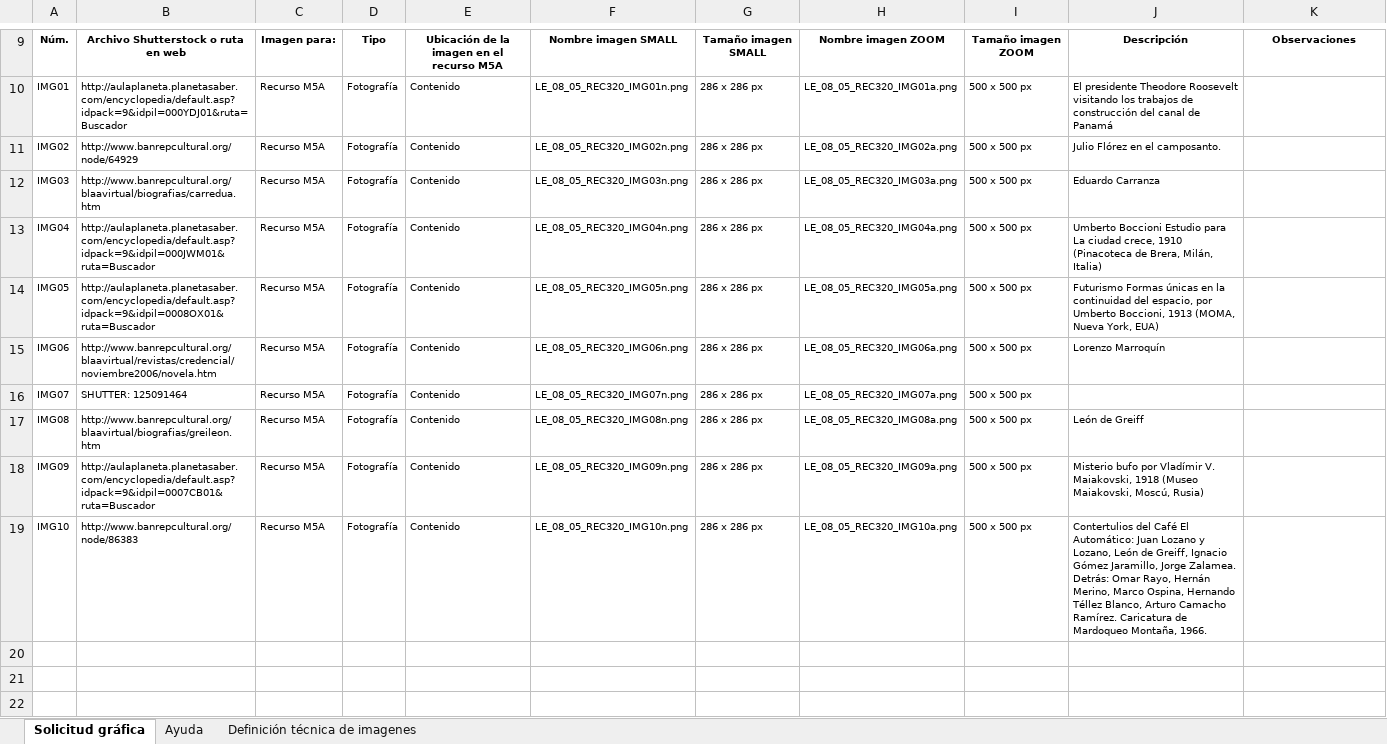
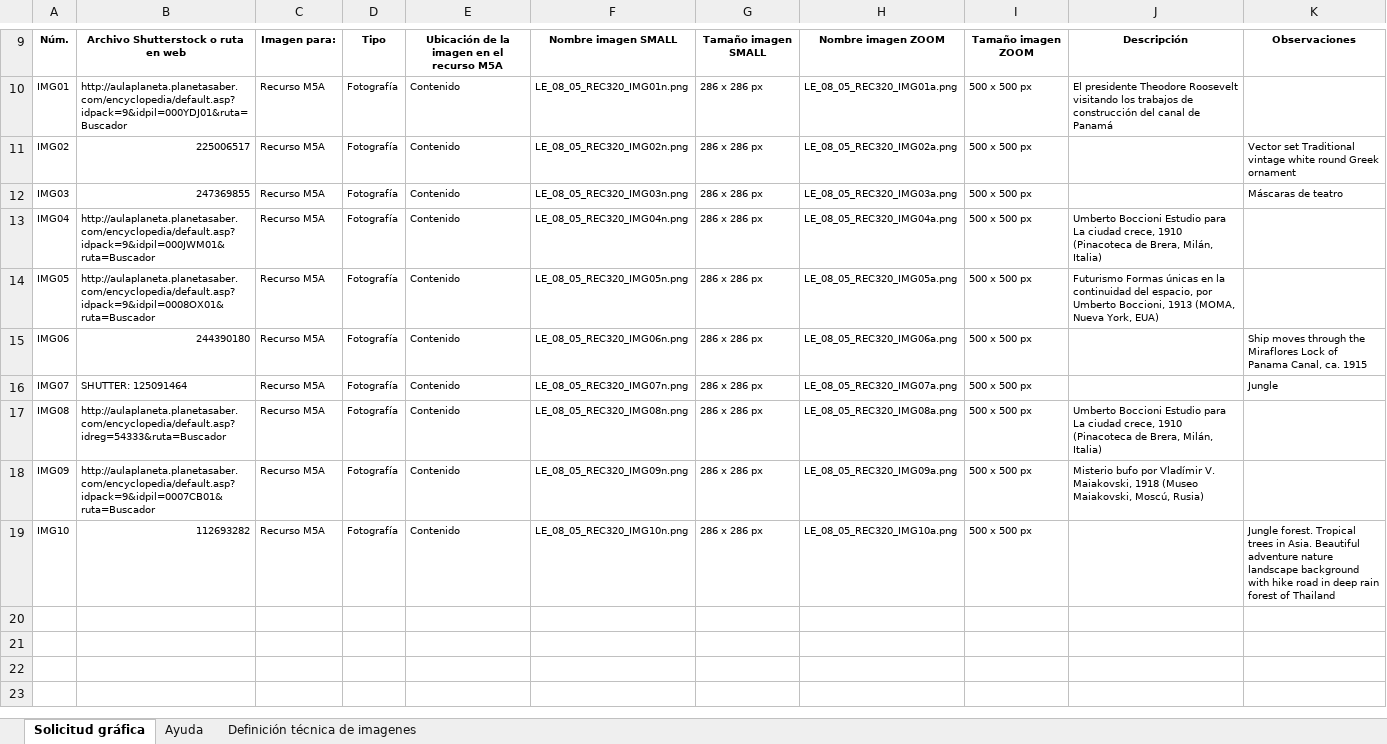
Before and after one commit to AulaPlanetaColombia/Lenguaje, an Excel workbook: fuentes/contenidos/grado08/guion05/Solicitud_Grafica_LE_08_05_REC320.xlsx, sheet Solicitud gráfica, drawn as a sheet; only a part is shown, gaps mark what is left out; the shorter side is filled out with more unchanged rows; values as stored, in another font and other column widths than the file's, no borders; conditional formats not drawn; the diff names each change by its address in the sheet, - before the commit and + after, or states it on an @@ line.

```diff
--- a/fuentes/contenidos/grado08/guion05/Solicitud_Grafica_LE_08_05_REC320.xlsx (sheet Solicitud gráfica)
+++ b/fuentes/contenidos/grado08/guion05/Solicitud_Grafica_LE_08_05_REC320.xlsx (sheet Solicitud gráfica)
-B11: http://www.banrepcultural.org/node/64929
+B11: 225006517
-J11: Julio Flórez en el camposanto.
+J11: (empty)
-K11: (empty)
+K11: Vector set Traditional vintage white round Greek ornament
-B12: http://www.banrepcultural.org/blaavirtual/biografias/carredua.htm
+B12: 247369855
-J12: Eduardo Carranza
+J12: (empty)
-K12: (empty)
+K12: Máscaras de teatro
-B15: http://www.banrepcultural.org/blaavirtual/revistas/credencial/noviembre2006/novela.htm
+B15: 244390180
-J15: Lorenzo Marroquín
+J15: (empty)
-K15: (empty)
+K15: Ship moves through the Miraflores Lock of Panama Canal, ca. 1915
-K16: (empty)
+K16: Jungle
-B17: http://www.banrepcultural.org/blaavirtual/biografias/greileon.htm
+B17: http://aulaplaneta.planetasaber.com/encyclopedia/default.asp?idreg=54333&ruta=Buscador
-J17: León de Greiff
+J17: Umberto Boccioni Estudio para La ciudad crece, 1910 (Pinacoteca de Brera, Milán, Italia)
-B19: http://www.banrepcultural.org/node/86383
+B19: 112693282
-J19: Contertulios del Café El Automático: Juan Lozano y Lozano, León de Greiff, Ignacio Gómez Jaramillo, Jorge Zalamea. Detrás: Omar Rayo, Hernán Merino, Marco Ospina, Hernando Téllez Blanco, Arturo Camacho Ramírez. Caricatura de Mardoqueo Montaña, 1966.
+J19: (empty)
-K19: (empty)
+K19: Jungle forest. Tropical trees in Asia. Beautiful adventure nature landscape background with hike road in deep rain forest of Thailand
```
Also changed, not shown: fuentes/contenidos/grado08/guion05/Solicitud_Grafica_LE_08_05_REC110.xlsx, fuentes/contenidos/grado08/guion05/Solicitud_Grafica_LE_08_05_REC130.xlsx, 1 other file.
